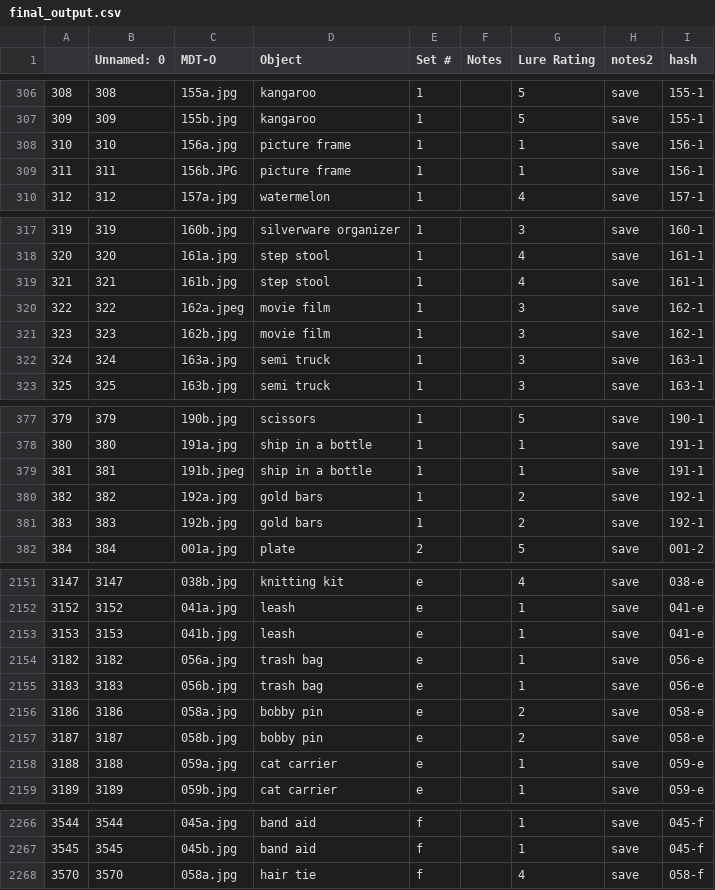
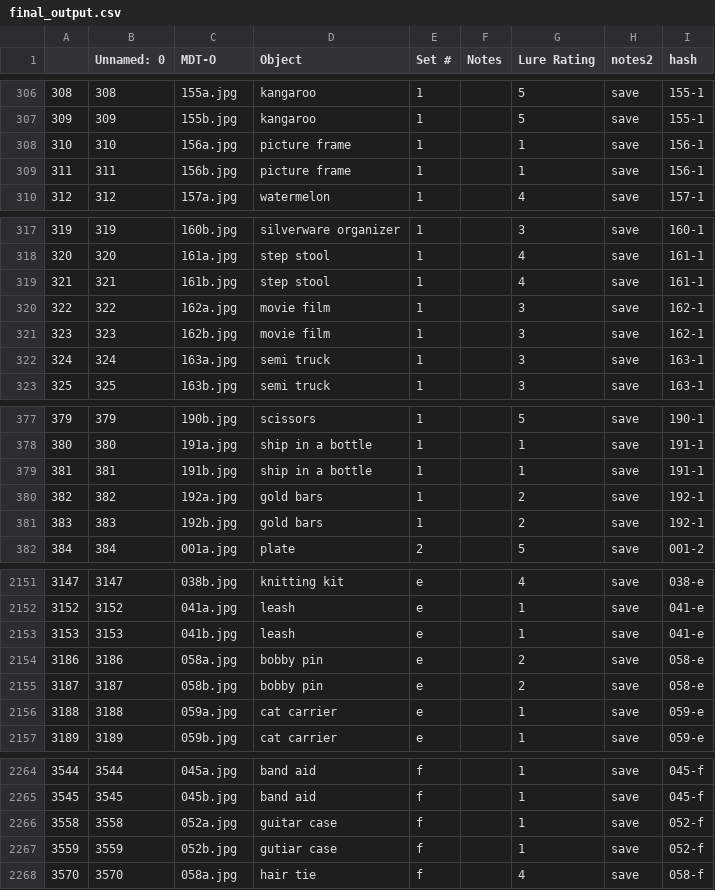
Before and after one commit to mkhollearn/MST_image_processing_deduplication, a CSV file: final_output.csv, drawn as a sheet; only a part is shown, gaps mark what is left out; the diff covers the shown part only.

Commit message:
fixing finale names again

```diff
--- a/final_output.csv
+++ b/final_output.csv
@@ -308,3 +308,3 @@
 310,310,156a.jpg,picture frame,1,,1,save,156-1
-311,311,156b.JPG,picture frame,1,,1,save,156-1
+311,311,156b.jpg,picture frame,1,,1,save,156-1
 312,312,157a.jpg,watermelon,1,,4,save,157-1
@@ -319,3 +319,3 @@
 321,321,161b.jpg,step stool,1,,4,save,161-1
-322,322,162a.jpeg,movie film,1,,3,save,162-1
+322,322,162a.jpg,movie film,1,,3,save,162-1
 323,323,162b.jpg,movie film,1,,3,save,162-1
@@ -378,3 +378,3 @@
 380,380,191a.jpg,ship in a bottle,1,,1,save,191-1
-381,381,191b.jpeg,ship in a bottle,1,,1,save,191-1
+381,381,191b.jpg,ship in a bottle,1,,1,save,191-1
 382,382,192a.jpg,gold bars,1,,2,save,192-1
@@ -2153,4 +2153,2 @@
 3153,3153,041b.jpg,leash,e,,1,save,041-e
-3182,3182,056a.jpg,trash bag,e,,1,save,056-e
-3183,3183,056b.jpg,trash bag,e,,1,save,056-e
 3186,3186,058a.jpg,bobby pin,e,,2,save,058-e
@@ -2267,2 +2265,4 @@
 3545,3545,045b.jpg,band aid,f,,1,save,045-f
+3558,3558,052a.jpg,guitar case,f,,1,save,052-f
+3559,3559,052b.jpg,gutiar case,f,,1,save,052-f
 3570,3570,058a.jpg,hair tie,f,,4,save,058-f
```
Also changed, not shown: 11 edited cells elsewhere in this file, 2 other files.
